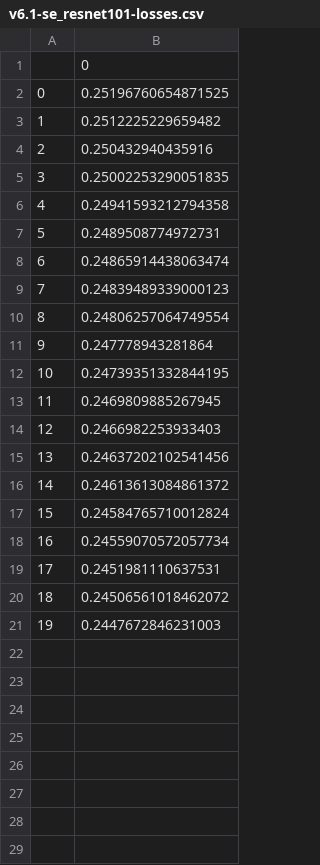
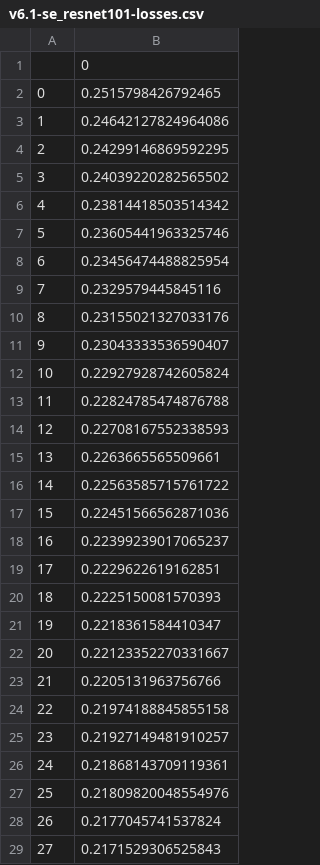
Before and after one commit to Hawaii0821/FaceAttr-Analysis, a CSV file: result/v6.1-se_resnet101-losses.csv, drawn as a sheet; only a part is shown; the diff covers the shown part only.

Commit message:
better results

```diff
--- a/result/v6.1-se_resnet101-losses.csv
+++ b/result/v6.1-se_resnet101-losses.csv
@@ -1,21 +1,29 @@
 ,0
-0,0.25196760654871525
-1,0.2512225229659482
-2,0.250432940435916
-3,0.25002253290051835
-4,0.24941593212794358
-5,0.2489508774972731
-6,0.24865914438063474
-7,0.24839489339000123
-8,0.24806257064749554
-9,0.247778943281864
-10,0.24739351332844195
-11,0.2469809885267945
-12,0.2466982253933403
-13,0.24637202102541456
-14,0.24613613084861372
-15,0.24584765710012824
-16,0.24559070572057734
-17,0.2451981110637531
-18,0.24506561018462072
-19,0.2447672846231003
+0,0.2515798426792465
+1,0.24642127824964086
+2,0.24299146869592295
+3,0.24039220282565502
+4,0.23814418503514342
+5,0.23605441963325746
+6,0.23456474488825954
+7,0.2329579445845116
+8,0.23155021327033176
+9,0.23043333536590407
+10,0.22927928742605824
+11,0.22824785474876788
+12,0.22708167552338593
+13,0.2263665565509661
+14,0.22563585715761722
+15,0.22451566562871036
+16,0.22399239017065237
+17,0.2229622619162851
+18,0.2225150081570393
+19,0.2218361584410347
+20,0.22123352270331667
+21,0.2205131963756766
+22,0.21974188845855158
+23,0.21927149481910257
+24,0.21868143709119361
+25,0.21809820048554976
+26,0.2177045741537824
+27,0.2171529306525843
```
Also changed, not shown: 72 added rows elsewhere in this file, result/v6.1-se_resnet101-confusion_matrix.csv, result/v6.1-se_resnet101-test_accuracy.csv, 40 other files.
